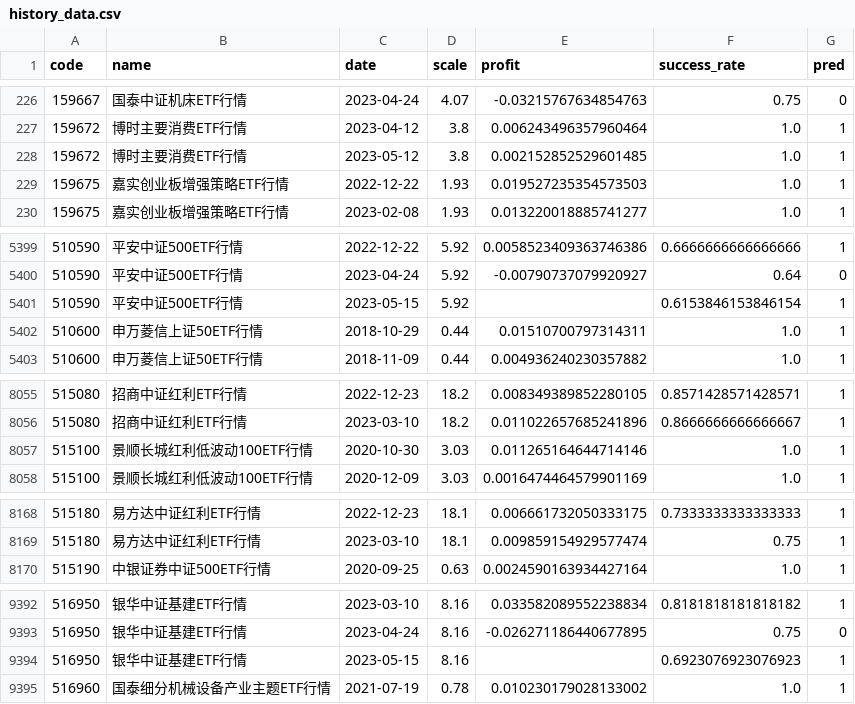
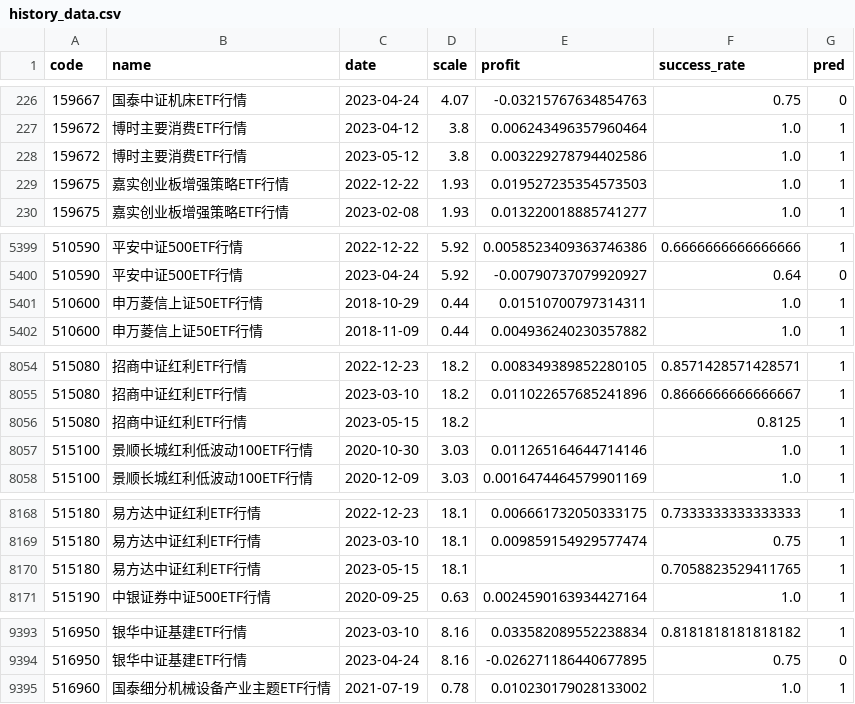
Before and after one commit to zuoxiaolei/qtrade2, a CSV file: data/ads/history_data.csv, drawn as a sheet; only a part is shown, gaps mark what is left out; the diff covers the shown part only.

```diff
--- a/data/ads/history_data.csv
+++ b/data/ads/history_data.csv
@@ -227,3 +227,3 @@ code,name,date,scale,profit,success_rate,pred
 159672,博时主要消费ETF行情,2023-04-12,3.8,0.006243496357960464,1.0,1
-159672,博时主要消费ETF行情,2023-05-12,3.8,0.002152852529601485,1.0,1
+159672,博时主要消费ETF行情,2023-05-12,3.8,0.003229278794402586,1.0,1
 159675,嘉实创业板增强策略ETF行情,2022-12-22,1.93,0.019527235354573503,1.0,1
@@ -5400,3 +5400,2 @@ code,name,date,scale,profit,success_rate,pred
 510590,平安中证500ETF行情,2023-04-24,5.92,-0.00790737079920927,0.64,0
-510590,平安中证500ETF行情,2023-05-15,5.92,,0.6153846153846154,1
 510600,申万菱信上证50ETF行情,2018-10-29,0.44,0.01510700797314311,1.0,1
@@ -8056,2 +8055,3 @@ code,name,date,scale,profit,success_rate,pred
 515080,招商中证红利ETF行情,2023-03-10,18.2,0.011022657685241896,0.8666666666666667,1
+515080,招商中证红利ETF行情,2023-05-15,18.2,,0.8125,1
 515100,景顺长城红利低波动100ETF行情,2020-10-30,3.03,0.011265164644714146,1.0,1
@@ -8169,2 +8169,3 @@ code,name,date,scale,profit,success_rate,pred
 515180,易方达中证红利ETF行情,2023-03-10,18.1,0.009859154929577474,0.75,1
+515180,易方达中证红利ETF行情,2023-05-15,18.1,,0.7058823529411765,1
 515190,中银证券中证500ETF行情,2020-09-25,0.63,0.0024590163934427164,1.0,1
@@ -9393,3 +9394,2 @@ code,name,date,scale,profit,success_rate,pred
 516950,银华中证基建ETF行情,2023-04-24,8.16,-0.026271186440677895,0.75,0
-516950,银华中证基建ETF行情,2023-05-15,8.16,,0.6923076923076923,1
 516960,国泰细分机械设备产业主题ETF行情,2021-07-19,0.78,0.010230179028133002,1.0,1
```
Also changed, not shown: 4 edited cells elsewhere in this file, 1 other file.
